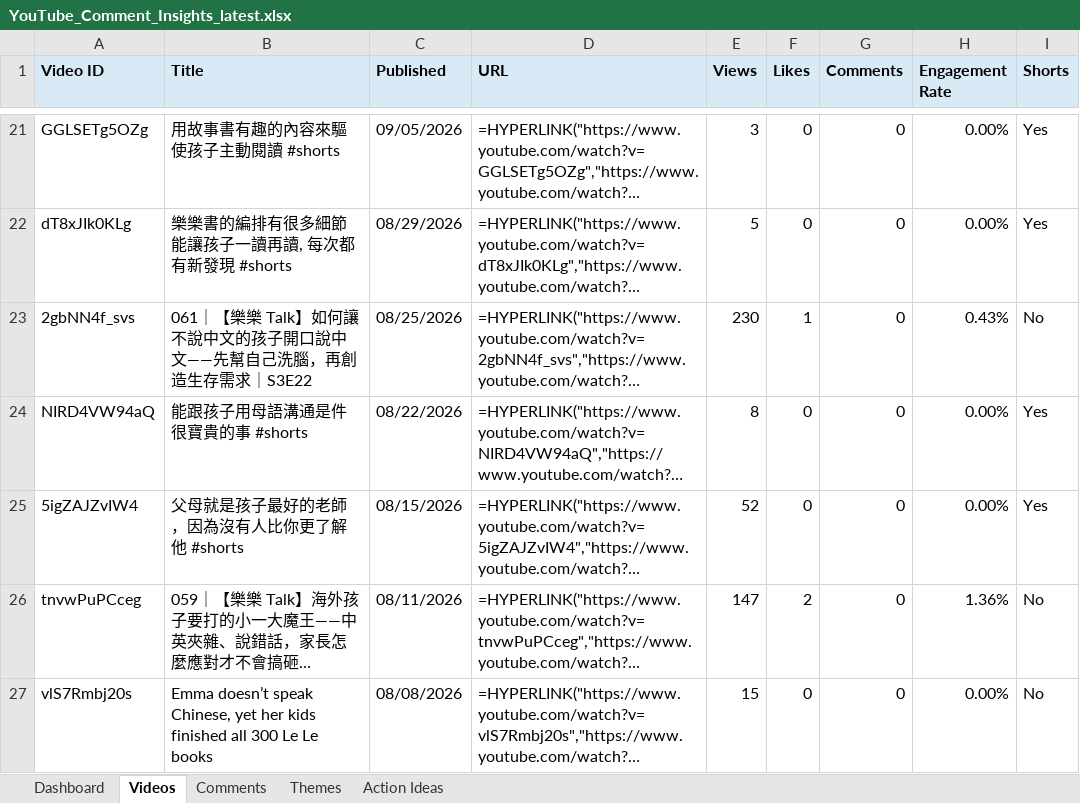
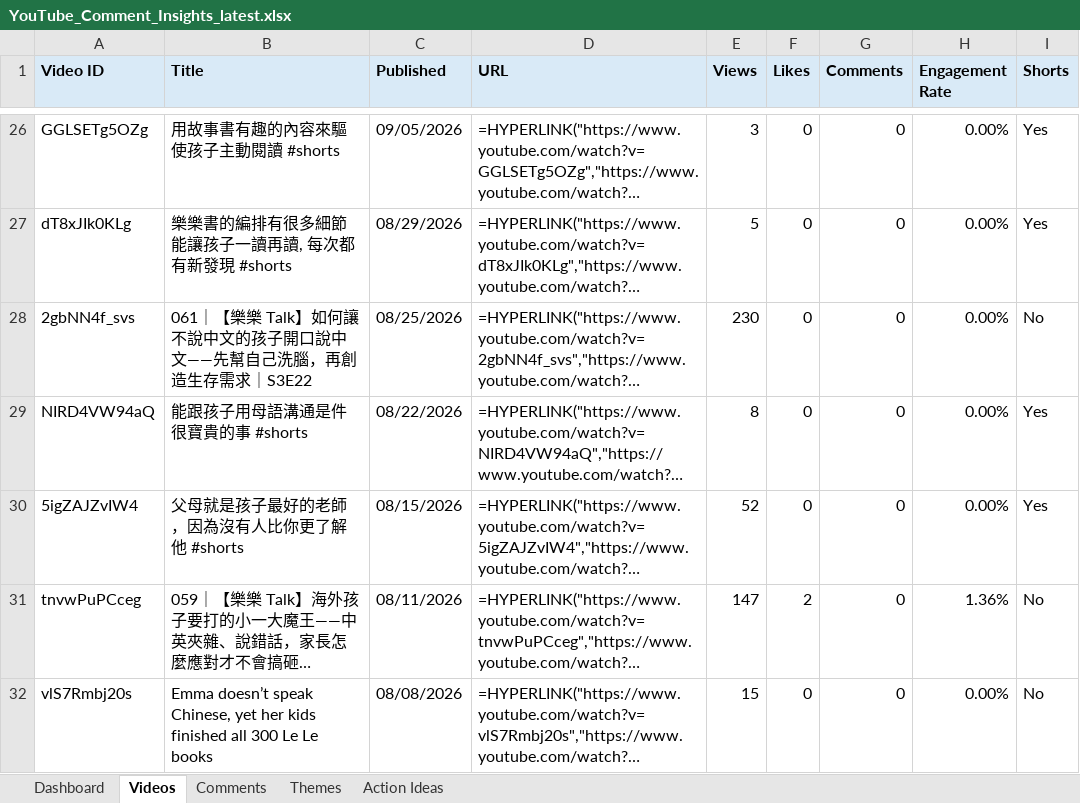
Before and after one commit to lelereaders/lele-youtube-dashboard, an Excel workbook: youtube_reports/YouTube_Comment_Insights_latest.xlsx, sheet Videos, drawn as a sheet; only a part is shown, gaps mark what is left out; long unchanged cells end in …; values as stored, in another font and other column widths than the file's, no borders; formulas without a stored value are shown as written; addresses are those after the commit; the diff covers the shown part only; the diff names each change by its address in the sheet, - before the commit and + after, or states it on an @@ line.

```diff
--- a/youtube_reports/YouTube_Comment_Insights_latest.xlsx (sheet Videos)
+++ b/youtube_reports/YouTube_Comment_Insights_latest.xlsx (sheet Videos)
-F28 (Likes): 1
+F28 (Likes): 0
-H28 (Engagement Rate): 0.43%
+H28 (Engagement Rate): 0.00%
```
Also changed, not shown: 5 added rows, 5 removed rows and 26 edited cells elsewhere in this sheet, sheet Dashboard, 1 other file.
